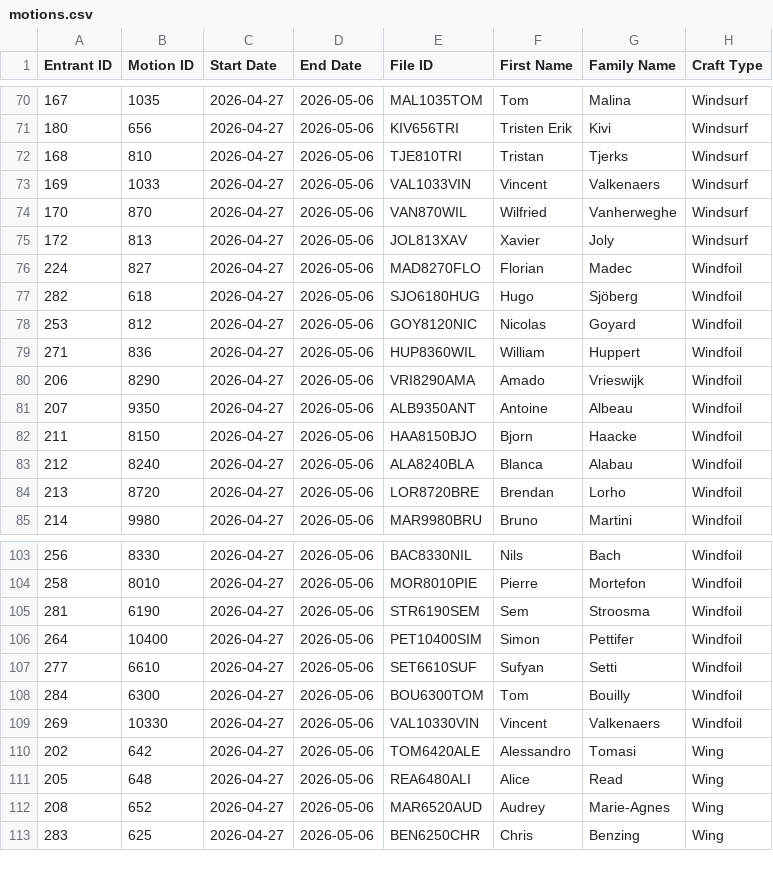
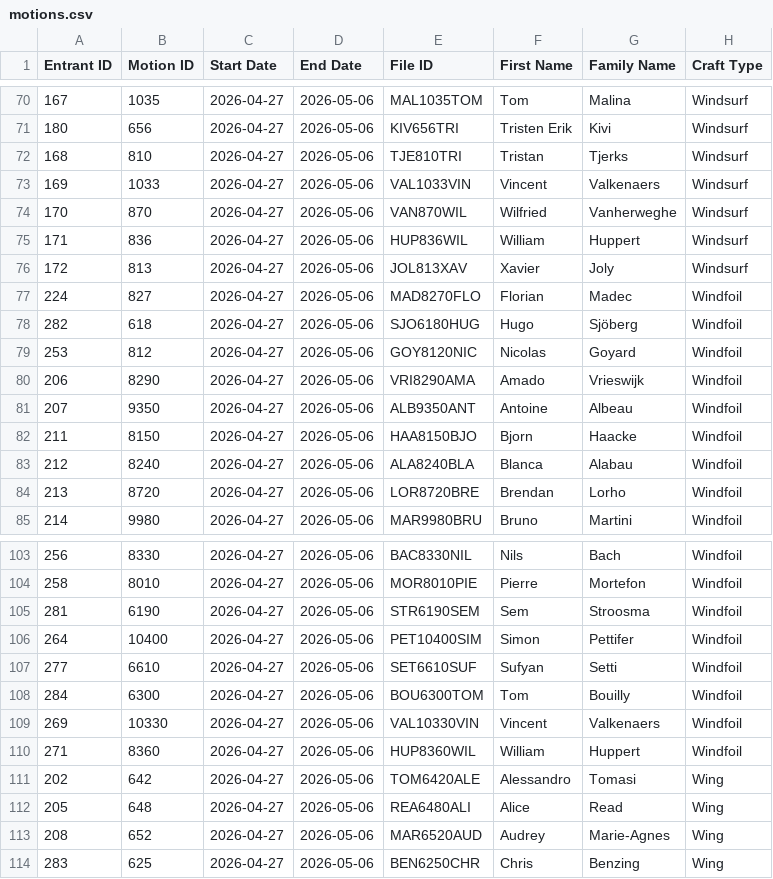
Before and after one commit to Logiqx/wst-results, a CSV file: events/2026/config/motions.csv, drawn as a sheet; only a part is shown, gaps mark what is left out; removed rows and columns are numbered as before the commit, all else as after; the diff names each change by its address in the sheet, - before the commit and + after, or states it on an @@ line.

```diff
--- a/events/2026/config/motions.csv
+++ b/events/2026/config/motions.csv
+row 75: 171 | 836 | 2026-04-27 | 2026-05-06 | HUP836WIL | William | Huppert | Windsurf
-row 79: 271 | 836 | 2026-04-27 | 2026-05-06 | HUP8360WIL | William | Huppert | Windfoil
+row 110: 271 | 8360 | 2026-04-27 | 2026-05-06 | HUP8360WIL | William | Huppert | Windfoil
```
Also changed, not shown: events/2026/config/entrants.csv, events/2026/config/entries.tsv, 19 other files.
